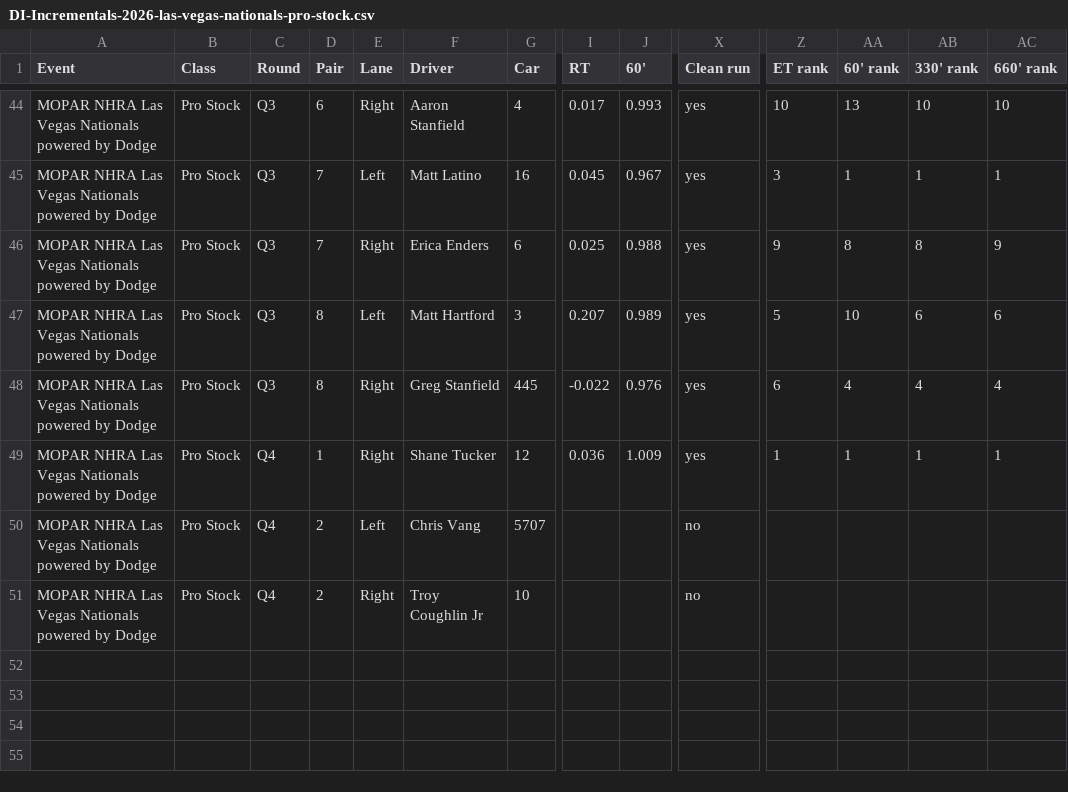
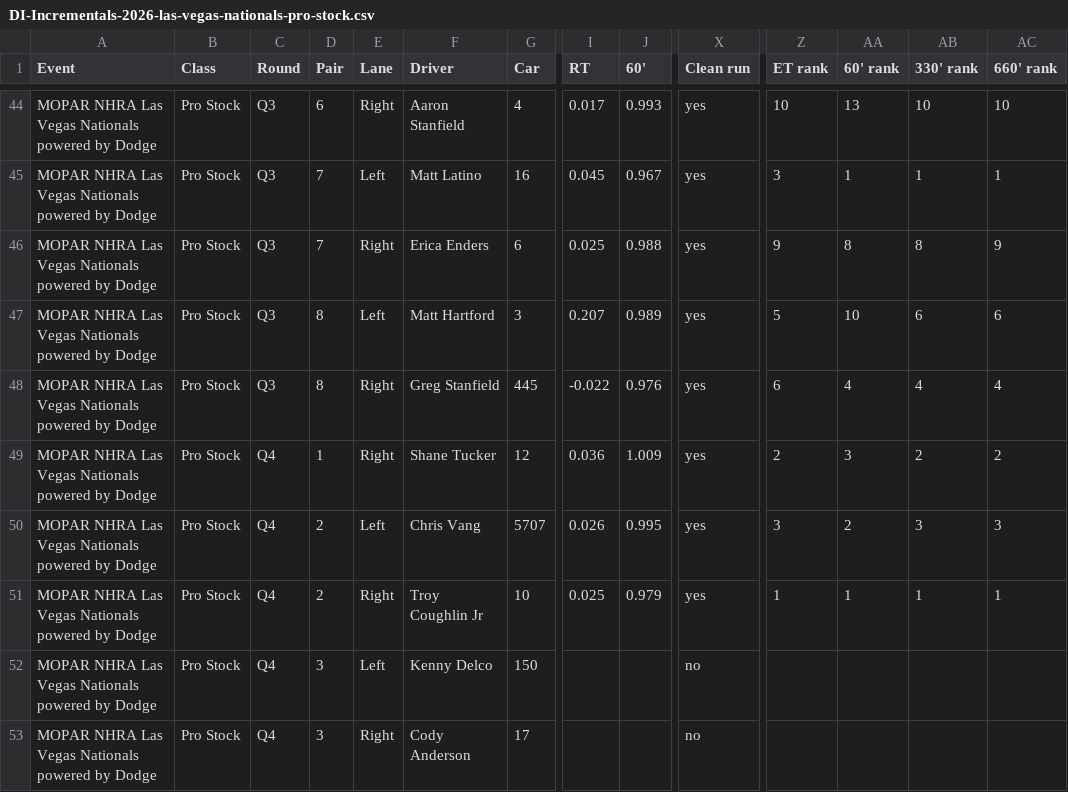
Before and after one commit to wes-buck/di-incrementals, a CSV file: events/2026-las-vegas-nationals/pro-stock/DI-Incrementals-2026-las-vegas-nationals-pro-stock.csv, drawn as a sheet; only a part is shown, gaps mark what is left out; addresses are those after the commit; rows hold the shown columns only; the diff names each change by its address in the sheet, - before the commit and + after, or states it on an @@ line.

Commit message:
Update: MOPAR NHRA Las Vegas Nationals powered by Dodge | Pro Mod Q1,Q2,Q3; Top Fuel Q1,Q2,Q3,Q4; Funny Car Q1,Q2,Q3,Q4; Pro Stock Q1,Q2,Q3,Q4; Pro Stock Motorcycle Q1,Q2,Q3

```diff
--- a/events/2026-las-vegas-nationals/pro-stock/DI-Incrementals-2026-las-vegas-nationals-pro-stock.csv
+++ b/events/2026-las-vegas-nationals/pro-stock/DI-Incrementals-2026-las-vegas-nationals-pro-stock.csv
-Z49 (ET rank): 1
+Z49 (ET rank): 2
-AA49 (60' rank): 1
+AA49 (60' rank): 3
-AB49 (330' rank): 1
+AB49 (330' rank): 2
-AC49 (660' rank): 1
+AC49 (660' rank): 2
+row 50: MOPAR NHRA Las Vegas Nationals powered by Dodge | Pro Stock | Q4 | 2 | Left | Chris Vang | 5707 | 0.026 | 0.995 | yes | 3 | 2 | 3 | 3
+row 51: MOPAR NHRA Las Vegas Nationals powered by Dodge | Pro Stock | Q4 | 2 | Right | Troy Coughlin Jr | 10 | 0.025 | 0.979 | yes | 1 | 1 | 1 | 1
-D52:D53 (Pair): 2
+D52:D53 (Pair): 3
-F52 (Driver): Chris Vang
+F52 (Driver): Kenny Delco
-G52 (Car): 5707
+G52 (Car): 150
-F53 (Driver): Troy Coughlin Jr
+F53 (Driver): Cody Anderson
-G53 (Car): 10
+G53 (Car): 17
```
Also changed, not shown: pro-stock/DI-Incrementals-2026-las-vegas-nationals-pro-stock.csv, 16 other files.
